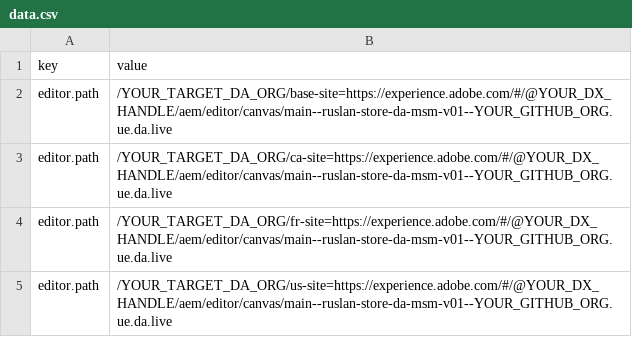
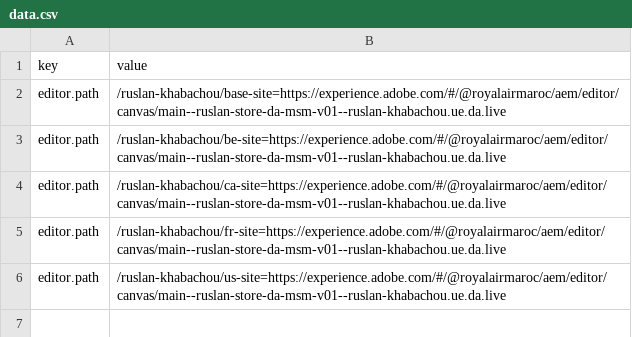
Before and after one commit to ruslan-khabachou/ruslan-store-da-msm-v01, a CSV file: config/da/data.csv, drawn as a sheet.

```diff
--- a/config/da/data.csv
+++ b/config/da/data.csv
@@ -1,5 +1,6 @@
 key,value
-editor.path,/YOUR_TARGET_DA_ORG/base-site=https://experience.adobe.com/#/@YOUR_DX_HANDLE/aem/editor/canvas/main--ruslan-store-da-msm-v01--YOUR_GITHUB_ORG.ue.da.live
-editor.path,/YOUR_TARGET_DA_ORG/ca-site=https://experience.adobe.com/#/@YOUR_DX_HANDLE/aem/editor/canvas/main--ruslan-store-da-msm-v01--YOUR_GITHUB_ORG.ue.da.live
-editor.path,/YOUR_TARGET_DA_ORG/fr-site=https://experience.adobe.com/#/@YOUR_DX_HANDLE/aem/editor/canvas/main--ruslan-store-da-msm-v01--YOUR_GITHUB_ORG.ue.da.live
-editor.path,/YOUR_TARGET_DA_ORG/us-site=https://experience.adobe.com/#/@YOUR_DX_HANDLE/aem/editor/canvas/main--ruslan-store-da-msm-v01--YOUR_GITHUB_ORG.ue.da.live
+editor.path,/ruslan-khabachou/base-site=https://experience.adobe.com/#/@royalairmaroc/aem/editor/canvas/main--ruslan-store-da-msm-v01--ruslan-khabachou.ue.da.live
+editor.path,/ruslan-khabachou/be-site=https://experience.adobe.com/#/@royalairmaroc/aem/editor/canvas/main--ruslan-store-da-msm-v01--ruslan-khabachou.ue.da.live
+editor.path,/ruslan-khabachou/ca-site=https://experience.adobe.com/#/@royalairmaroc/aem/editor/canvas/main--ruslan-store-da-msm-v01--ruslan-khabachou.ue.da.live
+editor.path,/ruslan-khabachou/fr-site=https://experience.adobe.com/#/@royalairmaroc/aem/editor/canvas/main--ruslan-store-da-msm-v01--ruslan-khabachou.ue.da.live
+editor.path,/ruslan-khabachou/us-site=https://experience.adobe.com/#/@royalairmaroc/aem/editor/canvas/main--ruslan-store-da-msm-v01--ruslan-khabachou.ue.da.live
```
Also changed, not shown: config/da/permissions.csv, config/da/site-locales.csv, 12 other files.
